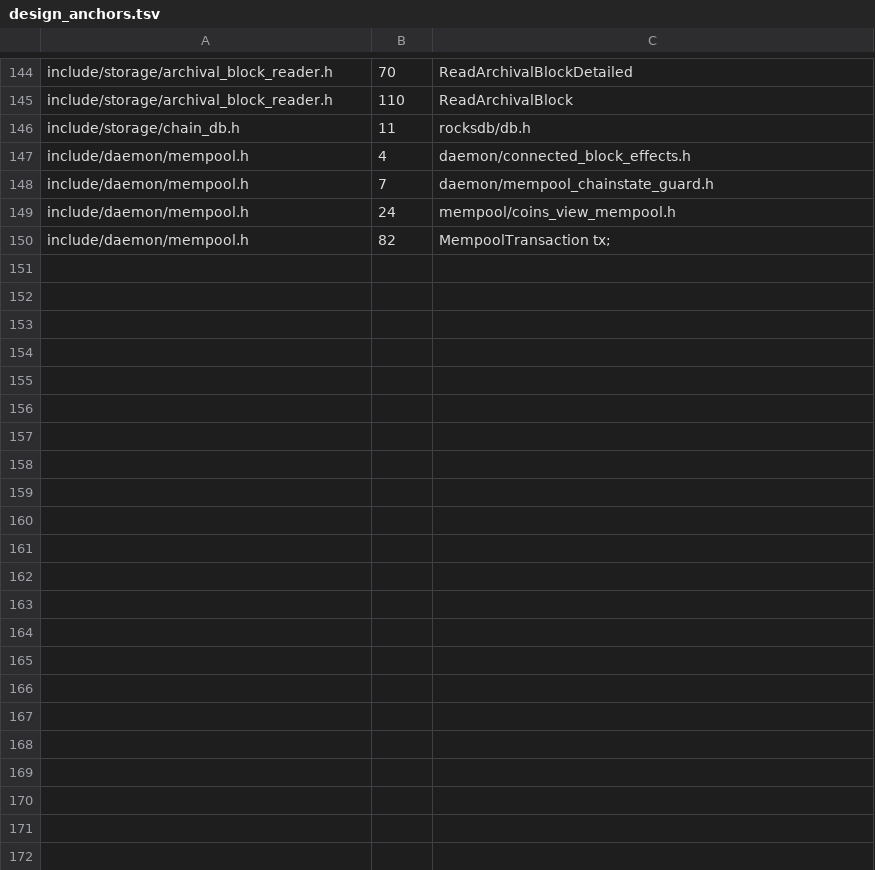
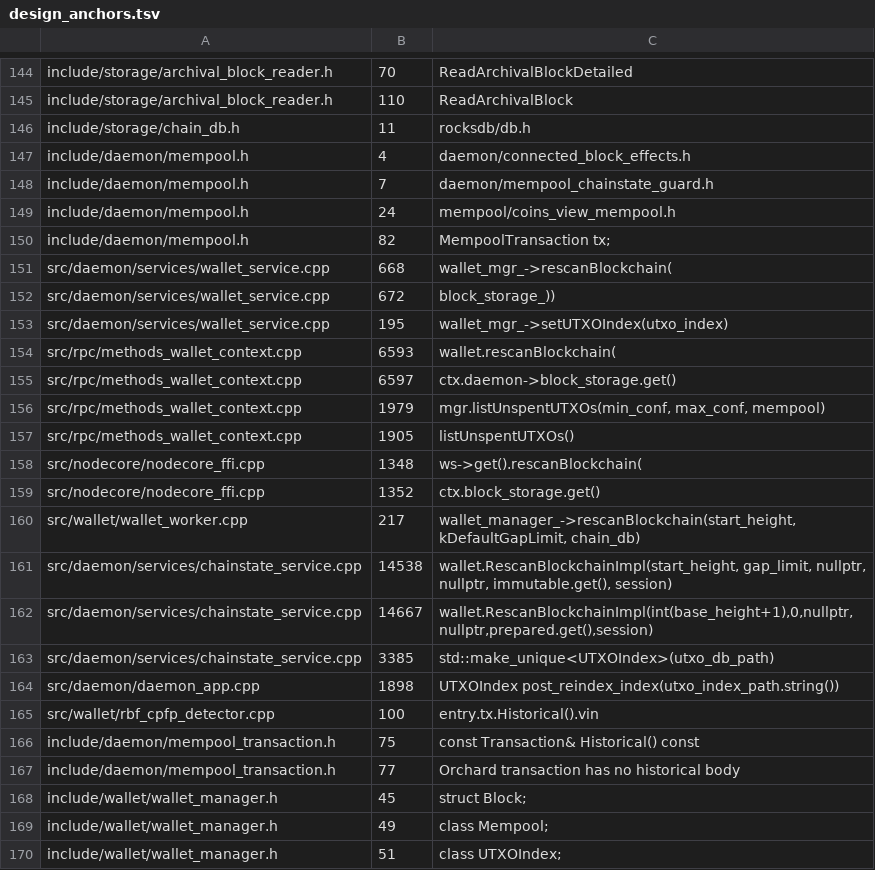
Before and after one commit to DineroLabs/dinero-v8, a TSV file: scripts/ci/separation/design_anchors.tsv, drawn as a sheet; only a part is shown, gaps mark what is left out; the diff covers the shown part only.

```diff
--- a/scripts/ci/separation/design_anchors.tsv
+++ b/scripts/ci/separation/design_anchors.tsv
@@ -150 +150,21 @@ include/daemon/mempool.h	24	mempool/coins_view_mempool.h
 include/daemon/mempool.h	82	MempoolTransaction tx;
+src/daemon/services/wallet_service.cpp	668	wallet_mgr_->rescanBlockchain(
+src/daemon/services/wallet_service.cpp	672	block_storage_))
+src/daemon/services/wallet_service.cpp	195	wallet_mgr_->setUTXOIndex(utxo_index)
+src/rpc/methods_wallet_context.cpp	6593	wallet.rescanBlockchain(
+src/rpc/methods_wallet_context.cpp	6597	ctx.daemon->block_storage.get()
+src/rpc/methods_wallet_context.cpp	1979	mgr.listUnspentUTXOs(min_conf, max_conf, mempool)
+src/rpc/methods_wallet_context.cpp	1905	listUnspentUTXOs()
+src/nodecore/nodecore_ffi.cpp	1348	ws->get().rescanBlockchain(
+src/nodecore/nodecore_ffi.cpp	1352	ctx.block_storage.get()
+src/wallet/wallet_worker.cpp	217	wallet_manager_->rescanBlockchain(start_height, kDefaultGapLimit, chain_db)
+src/daemon/services/chainstate_service.cpp	14538	wallet.RescanBlockchainImpl(start_height, gap_limit, nullptr, nullptr, immutable.get(), session)
+src/daemon/services/chainstate_service.cpp	14667	wallet.RescanBlockchainImpl(int(base_height+1),0,nullptr,nullptr,prepared.get(),session)
+src/daemon/services/chainstate_service.cpp	3385	std::make_unique<UTXOIndex>(utxo_db_path)
+src/daemon/daemon_app.cpp	1898	UTXOIndex post_reindex_index(utxo_index_path.string())
+src/wallet/rbf_cpfp_detector.cpp	100	entry.tx.Historical().vin
+include/daemon/mempool_transaction.h	75	const Transaction& Historical() const
+include/daemon/mempool_transaction.h	77	Orchard transaction has no historical body
+include/wallet/wallet_manager.h	45	struct Block;
+include/wallet/wallet_manager.h	49	class Mempool;
+include/wallet/wallet_manager.h	51	class UTXOIndex;
```
Also changed, not shown: 31 added rows elsewhere in this file.
